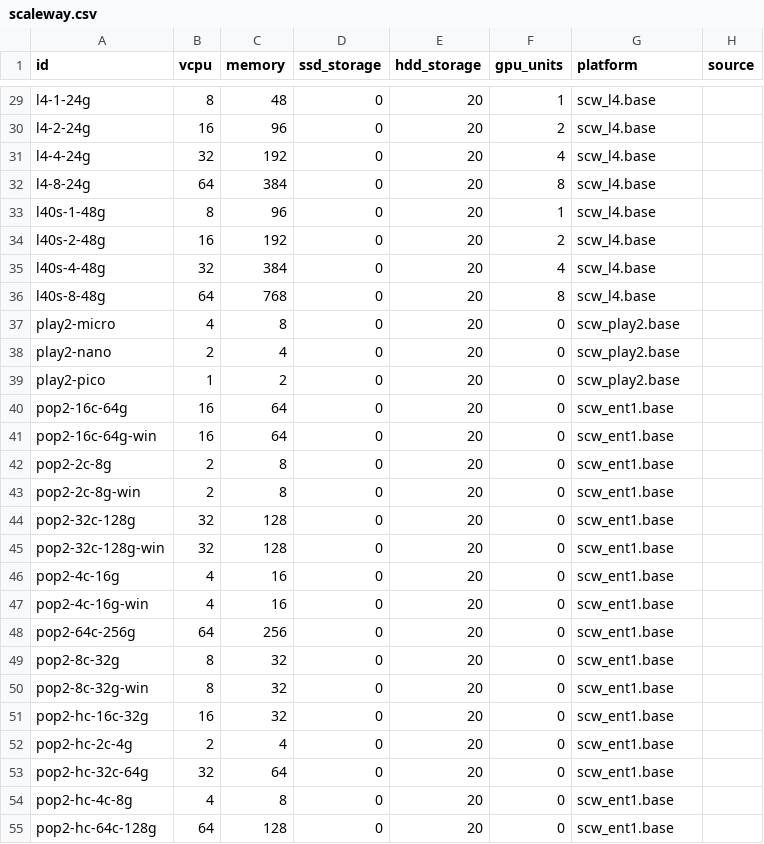
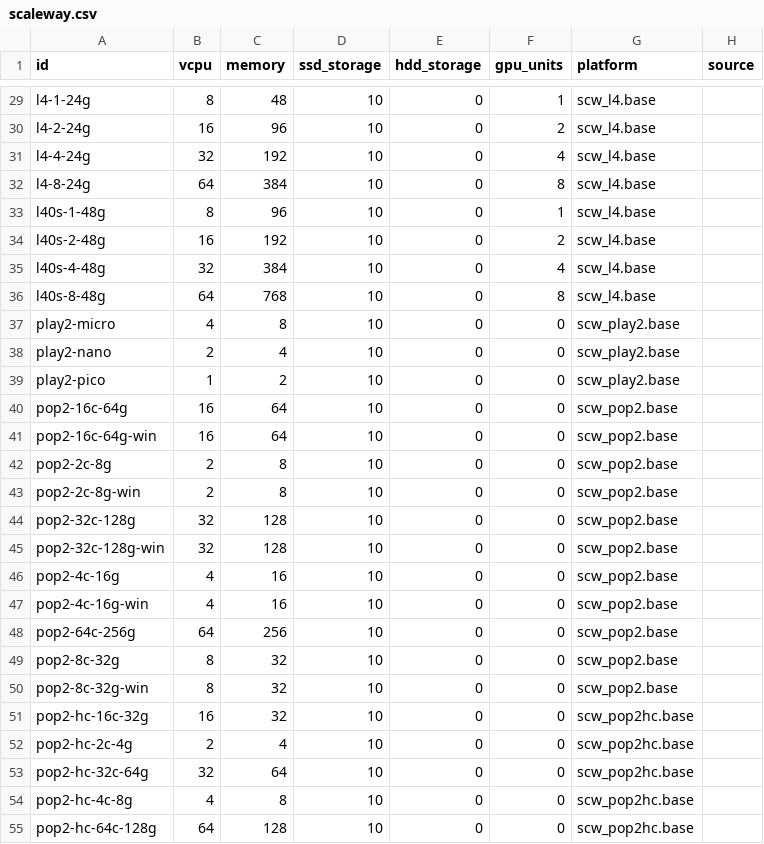
Before and after one commit to Boavizta/boaviztapi, a CSV file: boaviztapi/data/archetypes/cloud/scaleway.csv, drawn as a sheet; only a part is shown, gaps mark what is left out; the diff covers the shown part only; the diff names each change by its address in the sheet, - before the commit and + after, or states it on an @@ line.

```diff
--- a/boaviztapi/data/archetypes/cloud/scaleway.csv
+++ b/boaviztapi/data/archetypes/cloud/scaleway.csv
-D29:D55 (ssd_storage): 0
+D29:D55 (ssd_storage): 10
-E29:E55 (hdd_storage): 20
+E29:E55 (hdd_storage): 0
-G40:G50 (platform): scw_ent1.base
+G40:G50 (platform): scw_pop2.base
-G51:G55 (platform): scw_ent1.base
+G51:G55 (platform): scw_pop2hc.base
```
Also changed, not shown: 94 edited cells elsewhere in this file, 1 other file.
